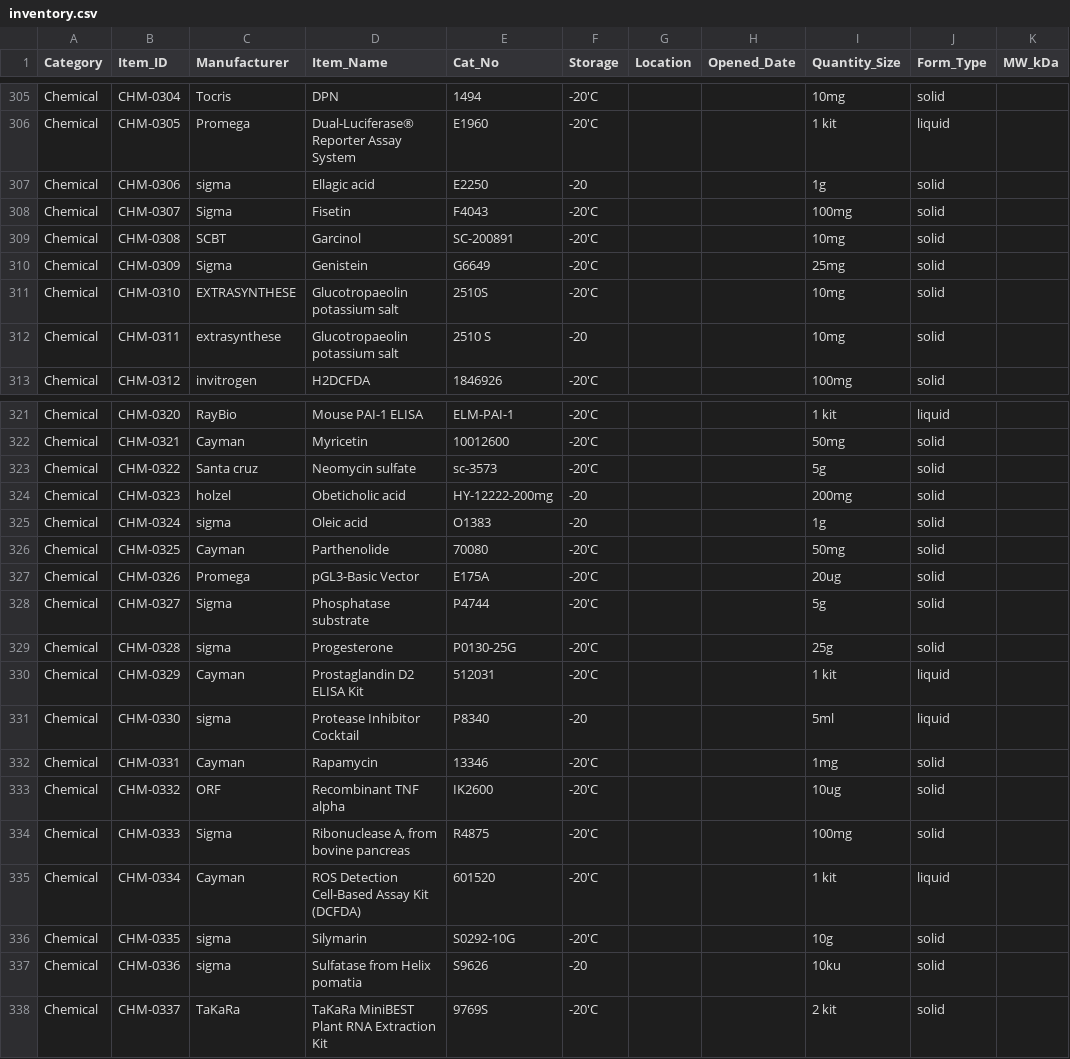
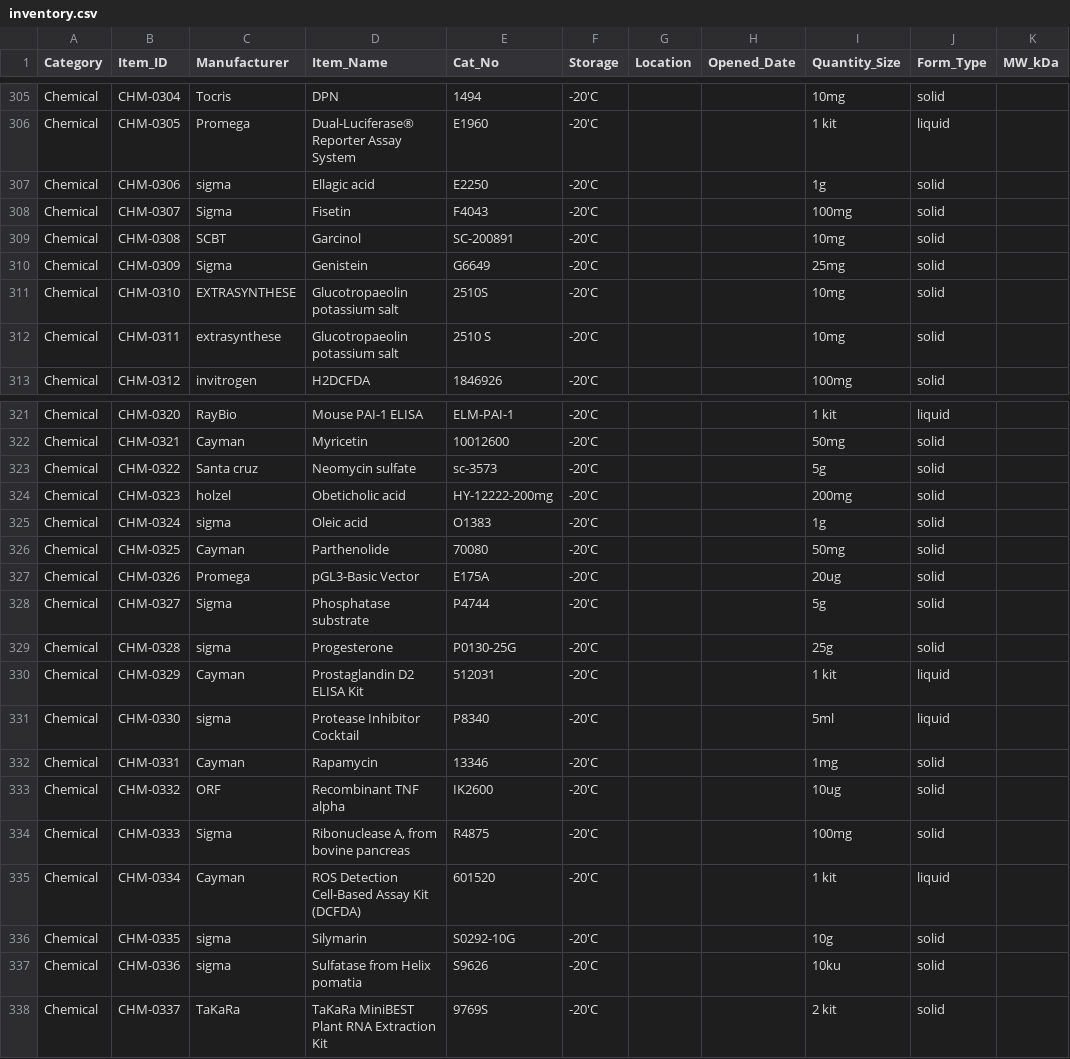
Before and after one commit to NAMYUNMONG/NHOteam_Maintenance, a CSV file: data/inventory.csv, drawn as a sheet; only a part is shown, gaps mark what is left out; the diff names each change by its address in the sheet, - before the commit and + after, or states it on an @@ line.

Commit message:
Normalize chemical storage values

```diff
--- a/data/inventory.csv
+++ b/data/inventory.csv
-F307 (Storage): -20
+F307 (Storage): -20'C
-F312 (Storage): -20
+F312 (Storage): -20'C
-F324:F325 (Storage): -20
+F324:F325 (Storage): -20'C
-F331 (Storage): -20
+F331 (Storage): -20'C
-F337 (Storage): -20
+F337 (Storage): -20'C
```
Also changed, not shown: 1 other file.
